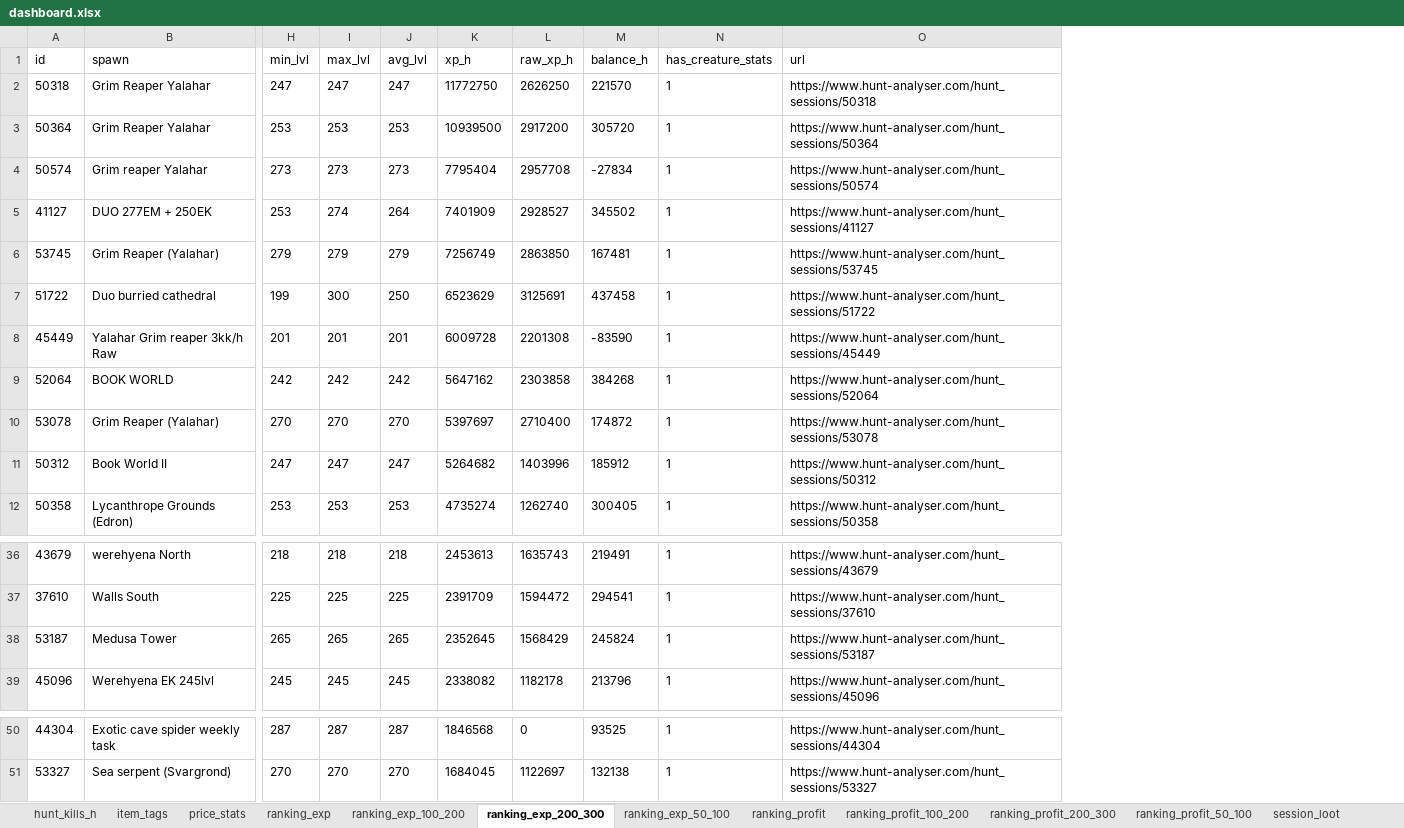
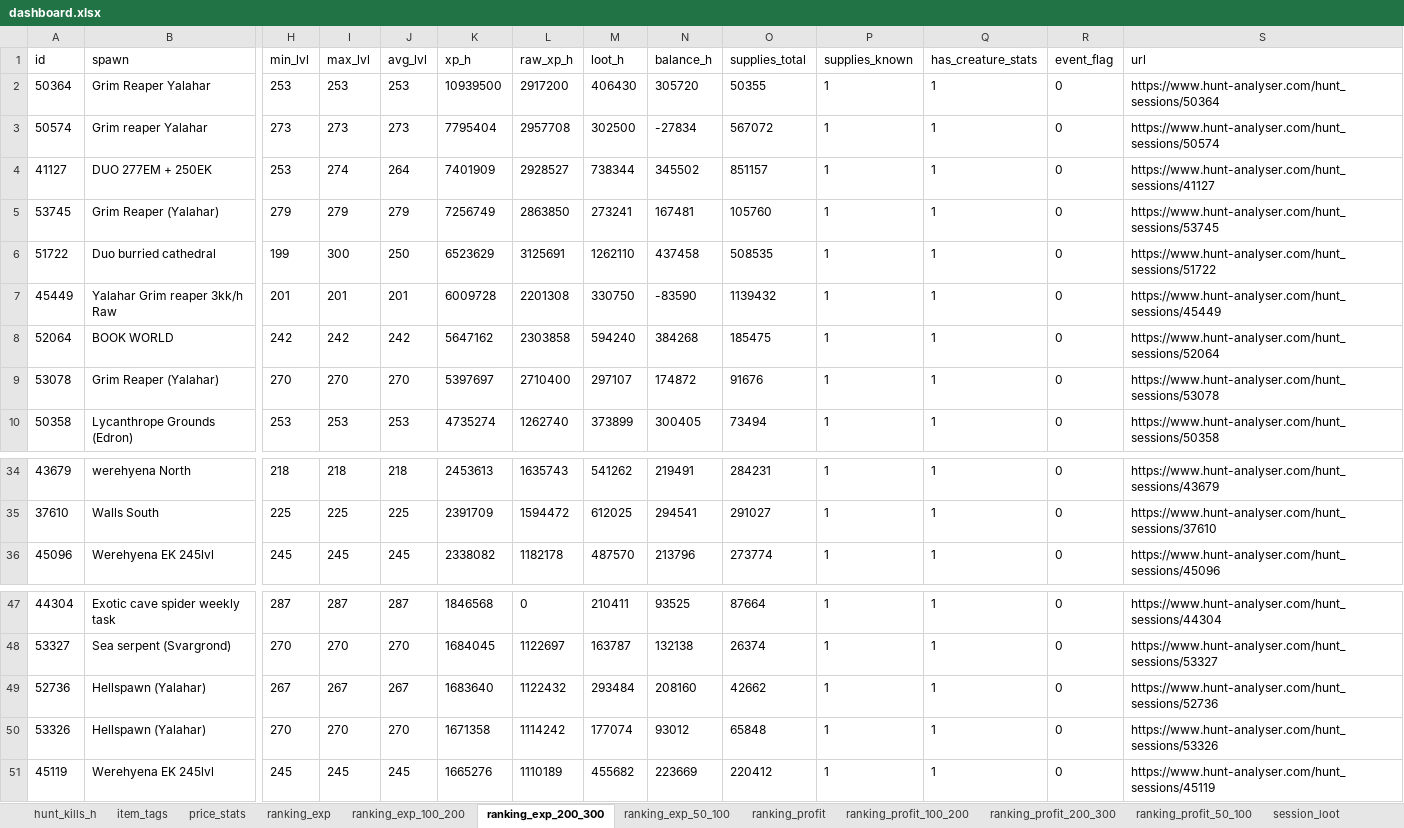
Before and after one commit to MeaGustaGucio/tibia-nevia, an Excel workbook: data/gold/dashboard.xlsx, sheet ranking_exp_200_300, drawn as a sheet; only a part is shown, gaps mark what is left out; values as stored, in another font and other column widths than the file's, no borders; removed rows and columns are numbered as before the commit, all else as after; rows hold the shown columns only; the diff names each change by its address in the sheet, - before the commit and + after, or states it on an @@ line.

```diff
--- a/data/gold/dashboard.xlsx (sheet ranking_exp_200_300)
+++ b/data/gold/dashboard.xlsx (sheet ranking_exp_200_300)
+column M (loot_h), rows 2-10: 406430 | 302500 | 738344 | 273241 | 1262110 | 330750 | 594240 | 297107 | 373899; rows 34-36: 541262 | 612025 | 487570; rows 47-48: 210411 | 163787
+column O (supplies_total), rows 2-10: 50355 | 567072 | 851157 | 105760 | 508535 | 1139432 | 185475 | 91676 | 73494; rows 34-36: 284231 | 291027 | 273774; rows 47-48: 87664 | 26374
+column P (supplies_known), rows 2-10: all 1; rows 34-36: all 1; rows 47-48: 1 | 1
+column R (event_flag), rows 2-10: all 0; rows 34-36: all 0; rows 47-48: 0 | 0
-row 2: 50318 | Grim Reaper Yalahar | 247 | 247 | 247 | 11772750 | 2626250 | 221570 | 1 | https://www.hunt-analyser.com/hunt_sessions/50318
-row 11: 50312 | Book World II | 247 | 247 | 247 | 5264682 | 1403996 | 185912 | 1 | https://www.hunt-analyser.com/hunt_sessions/50312
-row 38: 53187 | Medusa Tower | 265 | 265 | 265 | 2352645 | 1568429 | 245824 | 1 | https://www.hunt-analyser.com/hunt_sessions/53187
+row 49: 52736 | Hellspawn (Yalahar) | 267 | 267 | 267 | 1683640 | 1122432 | 293484 | 208160 | 42662 | 1 | 1 | 0 | https://www.hunt-analyser.com/hunt_sessions/52736
+row 50: 53326 | Hellspawn (Yalahar) | 270 | 270 | 270 | 1671358 | 1114242 | 177074 | 93012 | 65848 | 1 | 1 | 0 | https://www.hunt-analyser.com/hunt_sessions/53326
+row 51: 45119 | Werehyena EK 245lvl | 245 | 245 | 245 | 1665276 | 1110189 | 455682 | 223669 | 220412 | 1 | 1 | 0 | https://www.hunt-analyser.com/hunt_sessions/45119
```
Also changed, not shown: sheet spawn_items, sheet hunt_kills_h, sheet ranking_profit, sheet spawn_stats, sheet ranking_exp, sheet spawn_stats_200_300, 7 more sheets, 6 other files.
